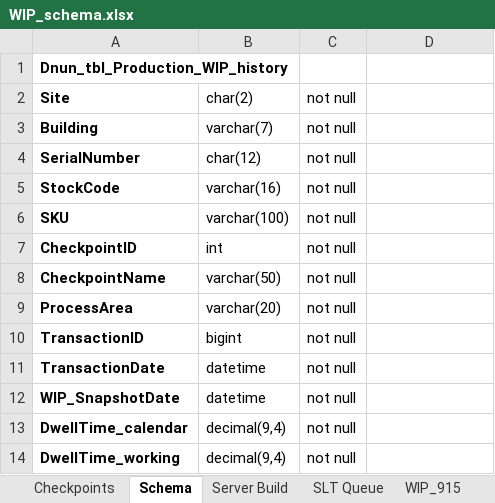
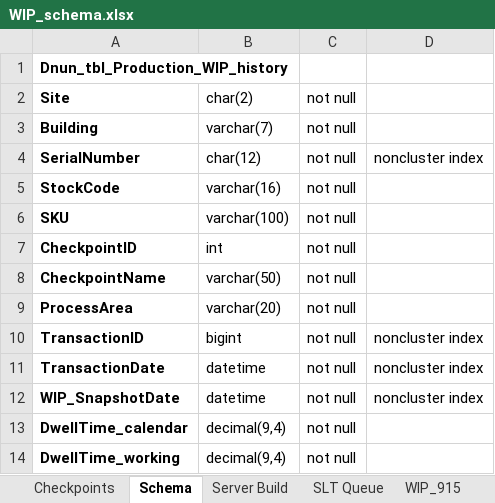
Before and after one commit to dinunez1393/WIP_report, an Excel workbook: WIP_schema.xlsx, sheet Schema, drawn as a sheet; only a part is shown; values as stored, in another font and other column widths than the file's, no borders; the diff names each change by its address in the sheet, - before the commit and + after, or states it on an @@ line.

```diff
--- a/WIP_schema.xlsx (sheet Schema)
+++ b/WIP_schema.xlsx (sheet Schema)
-D4: (empty)
+D4: noncluster index
-D10:D12: (empty)
+D10:D12: noncluster index
```
Also changed, not shown: sheet WIP_915, 3 other files.
